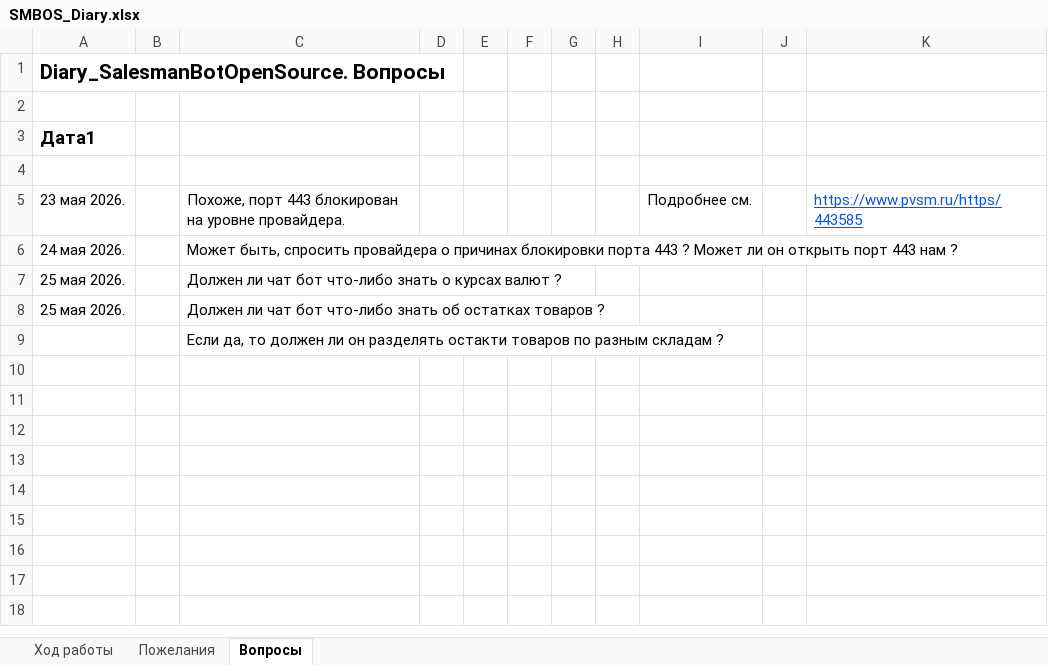
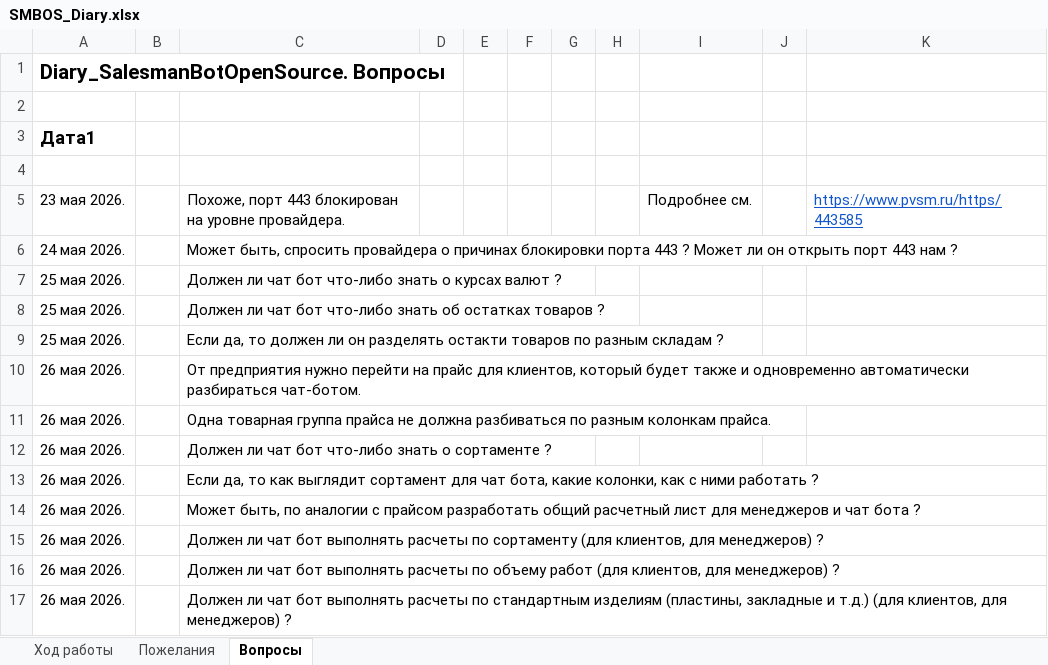
Before and after one commit to KursakovSA/SalesmanBotOpenSource, an Excel workbook: SMBOS_Diary.xlsx, sheet Вопросы, drawn as a sheet; values as stored, in another font and other column widths than the file's, no borders; the diff names each change by its address in the sheet, - before the commit and + after, or states it on an @@ line.

Commit message:
Add files via upload

```diff
--- a/SMBOS_Diary.xlsx (sheet Вопросы)
+++ b/SMBOS_Diary.xlsx (sheet Вопросы)
-A9: (empty)
+A9: 25 мая 2026.
+row 10: 26 мая 2026. |  | От предприятия нужно перейти на прайс для клиентов, который будет также и одновременно автоматически разбираться чат-ботом.
+row 11: 26 мая 2026. |  | Одна товарная группа прайса не должна разбиваться по разным колонкам прайса.
+row 12: 26 мая 2026. |  | Должен ли чат бот что-либо знать о сортаменте ?
+row 13: 26 мая 2026. |  | Если да, то как выглядит сортамент для чат бота, какие колонки, как с ними работать ?
+row 14: 26 мая 2026. |  | Может быть, по аналогии с прайсом разработать общий расчетный лист для менеджеров и чат бота ?
+row 15: 26 мая 2026. |  | Должен ли чат бот выполнять расчеты по сортаменту (для клиентов, для менеджеров) ?
+row 16: 26 мая 2026. |  | Должен ли чат бот выполнять расчеты по объему работ (для клиентов, для менеджеров) ?
+row 17: 26 мая 2026. |  | Должен ли чат бот выполнять расчеты по стандартным изделиям (пластины, закладные и т.д.) (для клиентов, для менеджеров) ?
```
Also changed, not shown: sheet Ход работы, sheet Пожелания.
